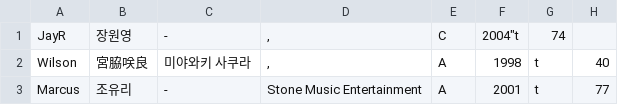
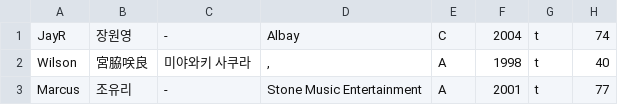
Before and after one commit to angrms/Dream-Maker, a CSV file: trainee_info.csv, drawn as a sheet; only a part is shown.

Commit message:
Update trainee_info.csv

```diff
--- a/trainee_info.csv
+++ b/trainee_info.csv
@@ -1,2 +1,2 @@
-"JayR","장원영","-",",","C","2004""t","74"
+"JayR","장원영","-","Albay","C","2004","t","74"
 "Wilson","宮脇咲良","미야와키 사쿠라",",","A","1998","t","40"
```
